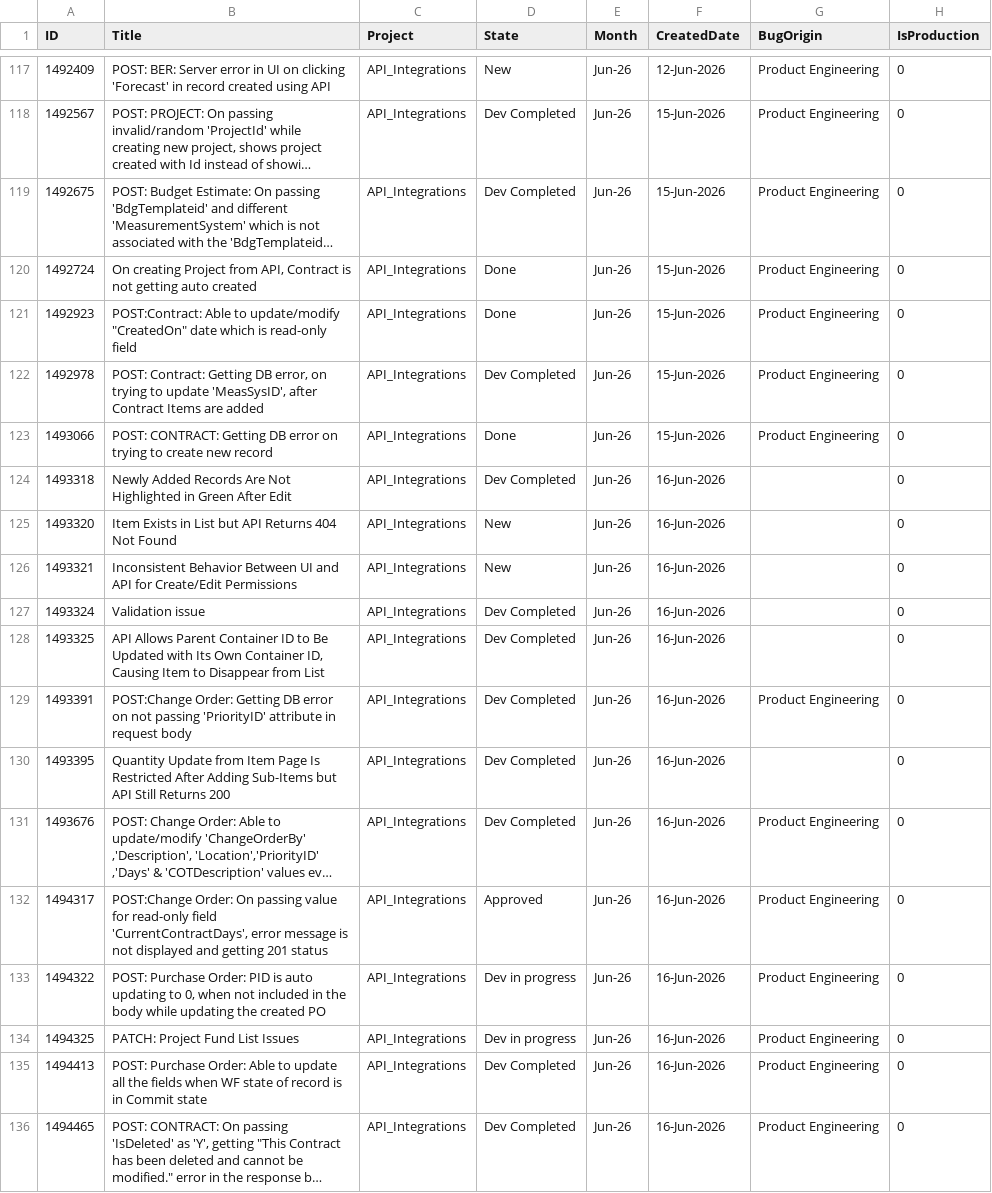
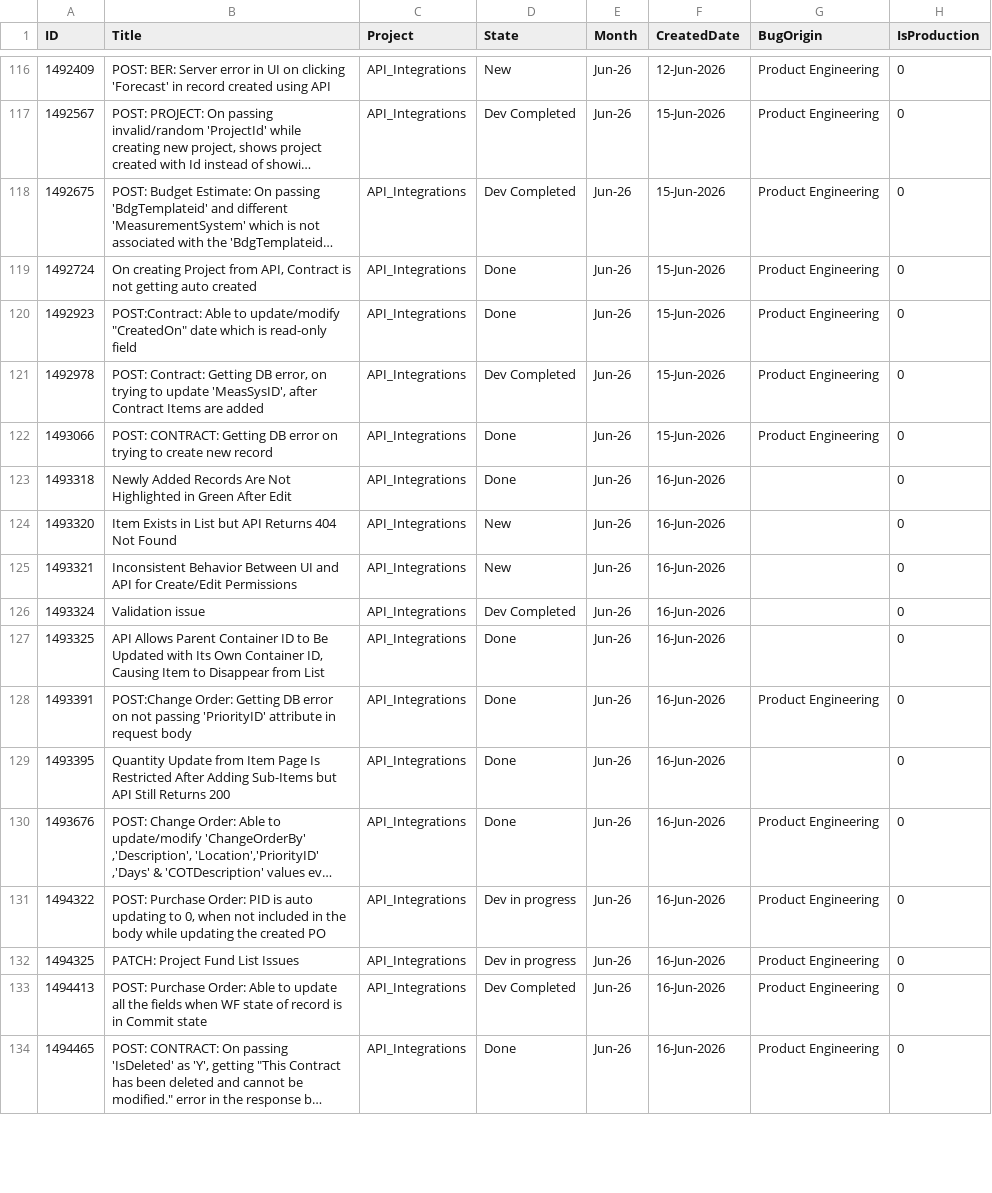
Before and after one commit to manishwali/Experiment, a CSV file: KPI_Bugs.csv, drawn as a sheet; only a part is shown, gaps mark what is left out; long unchanged cells end in …; removed rows and columns are numbered as before the commit, all else as after; the diff covers the shown part only; the diff names each change by its address in the sheet, - before the commit and + after, or states it on an @@ line.

```diff
--- a/KPI_Bugs.csv
+++ b/KPI_Bugs.csv
-D123 (State): Dev Completed
+D123 (State): Done
-D127:D130 (State): Dev Completed
+D127:D130 (State): Done
-row 132: 1494317 | POST:Change Order: On passing value for read-only field 'CurrentContractDays', error message is not displayed and getting 201 status | API_Integrations | Approved | Jun-26 | 16-Jun-2026 | Product Engineering | 0
-D134 (State): Dev Completed
+D134 (State): Done
```
Also changed, not shown: 8 added rows, 1 removed row and 23 edited cells elsewhere in this file, KPI_PBIs.csv.
